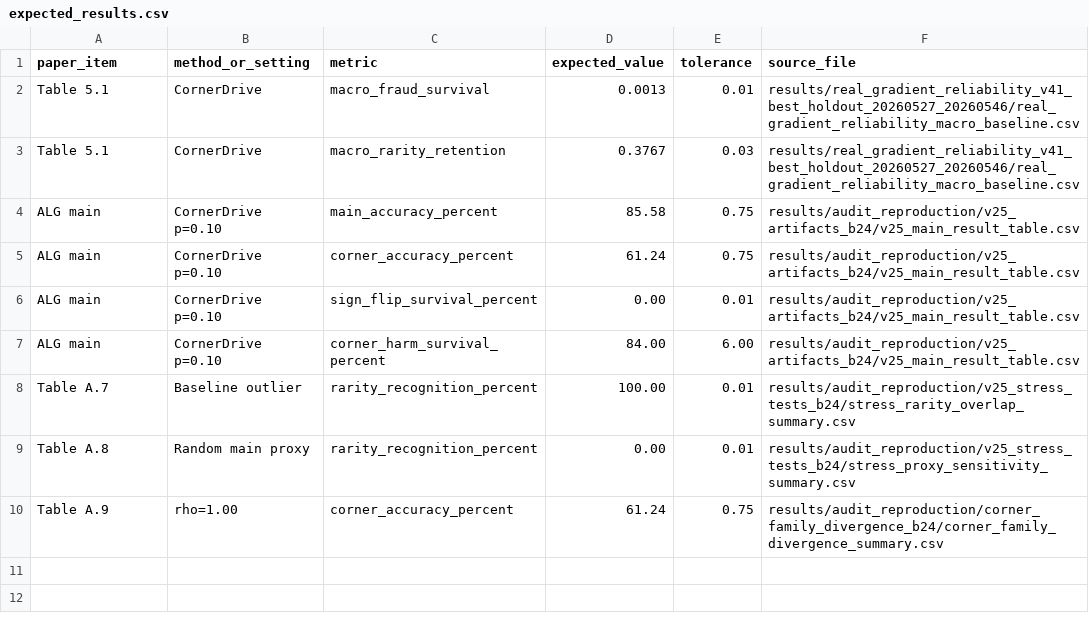
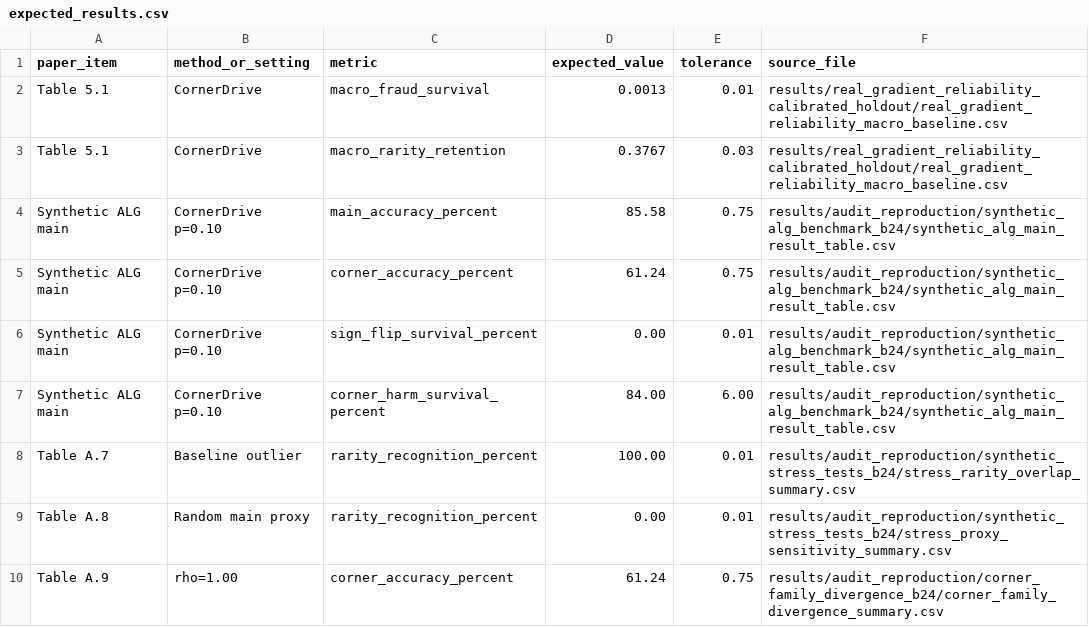
Before and after one commit to Ju1se/CornerDrive, a CSV file: results/expected_results.csv, drawn as a sheet.

```diff
--- a/results/expected_results.csv
+++ b/results/expected_results.csv
@@ -1,10 +1,10 @@
 paper_item,method_or_setting,metric,expected_value,tolerance,source_file
-Table 5.1,CornerDrive,macro_fraud_survival,0.0013,0.01,results/real_gradient_reliability_v41_best_holdout_20260527_20260546/real_gradient_reliability_macro_baseline.csv
-Table 5.1,CornerDrive,macro_rarity_retention,0.3767,0.03,results/real_gradient_reliability_v41_best_holdout_20260527_20260546/real_gradient_reliability_macro_baseline.csv
-ALG main,CornerDrive p=0.10,main_accuracy_percent,85.58,0.75,results/audit_reproduction/v25_artifacts_b24/v25_main_result_table.csv
-ALG main,CornerDrive p=0.10,corner_accuracy_percent,61.24,0.75,results/audit_reproduction/v25_artifacts_b24/v25_main_result_table.csv
-ALG main,CornerDrive p=0.10,sign_flip_survival_percent,0.00,0.01,results/audit_reproduction/v25_artifacts_b24/v25_main_result_table.csv
-ALG main,CornerDrive p=0.10,corner_harm_survival_percent,84.00,6.00,results/audit_reproduction/v25_artifacts_b24/v25_main_result_table.csv
-Table A.7,Baseline outlier,rarity_recognition_percent,100.00,0.01,results/audit_reproduction/v25_stress_tests_b24/stress_rarity_overlap_summary.csv
-Table A.8,Random main proxy,rarity_recognition_percent,0.00,0.01,results/audit_reproduction/v25_stress_tests_b24/stress_proxy_sensitivity_summary.csv
+Table 5.1,CornerDrive,macro_fraud_survival,0.0013,0.01,results/real_gradient_reliability_calibrated_holdout/real_gradient_reliability_macro_baseline.csv
+Table 5.1,CornerDrive,macro_rarity_retention,0.3767,0.03,results/real_gradient_reliability_calibrated_holdout/real_gradient_reliability_macro_baseline.csv
+Synthetic ALG main,CornerDrive p=0.10,main_accuracy_percent,85.58,0.75,results/audit_reproduction/synthetic_alg_benchmark_b24/synthetic_alg_main_result_table.csv
+Synthetic ALG main,CornerDrive p=0.10,corner_accuracy_percent,61.24,0.75,results/audit_reproduction/synthetic_alg_benchmark_b24/synthetic_alg_main_result_table.csv
+Synthetic ALG main,CornerDrive p=0.10,sign_flip_survival_percent,0.00,0.01,results/audit_reproduction/synthetic_alg_benchmark_b24/synthetic_alg_main_result_table.csv
+Synthetic ALG main,CornerDrive p=0.10,corner_harm_survival_percent,84.00,6.00,results/audit_reproduction/synthetic_alg_benchmark_b24/synthetic_alg_main_result_table.csv
+Table A.7,Baseline outlier,rarity_recognition_percent,100.00,0.01,results/audit_reproduction/synthetic_stress_tests_b24/stress_rarity_overlap_summary.csv
+Table A.8,Random main proxy,rarity_recognition_percent,0.00,0.01,results/audit_reproduction/synthetic_stress_tests_b24/stress_proxy_sensitivity_summary.csv
 Table A.9,rho=1.00,corner_accuracy_percent,61.24,0.75,results/audit_reproduction/corner_family_divergence_b24/corner_family_divergence_summary.csv
```
Also changed, not shown: 36 other files.
